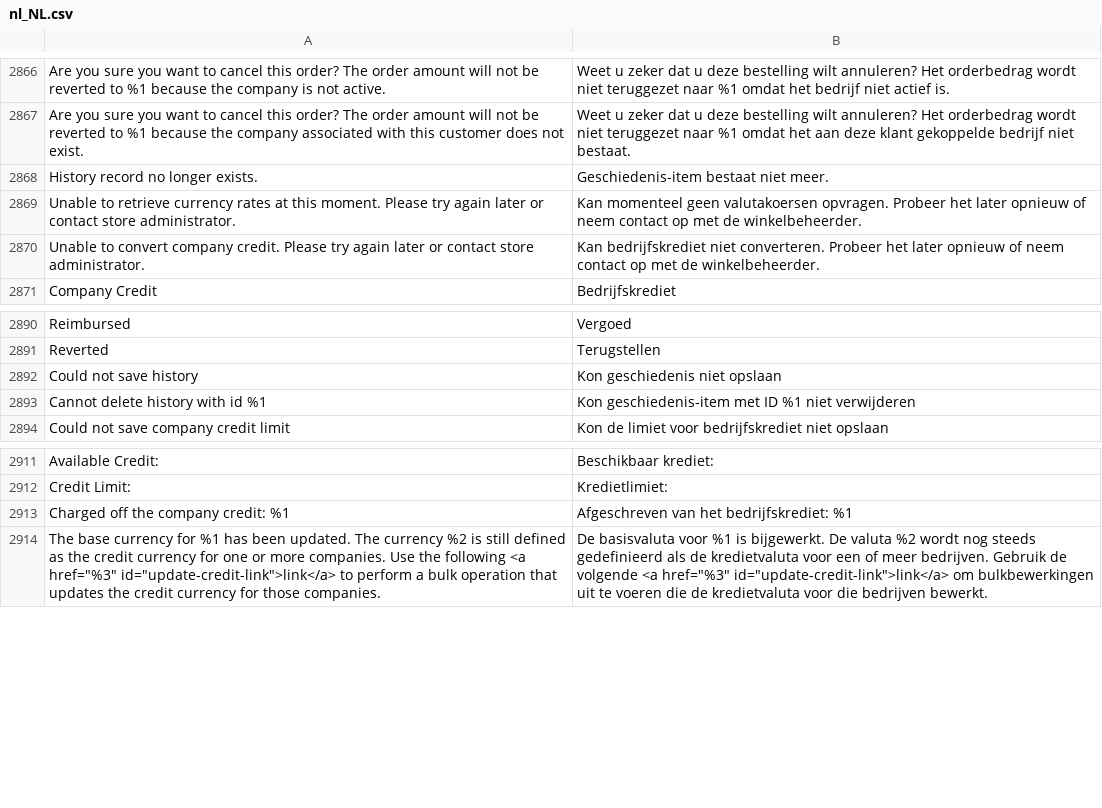
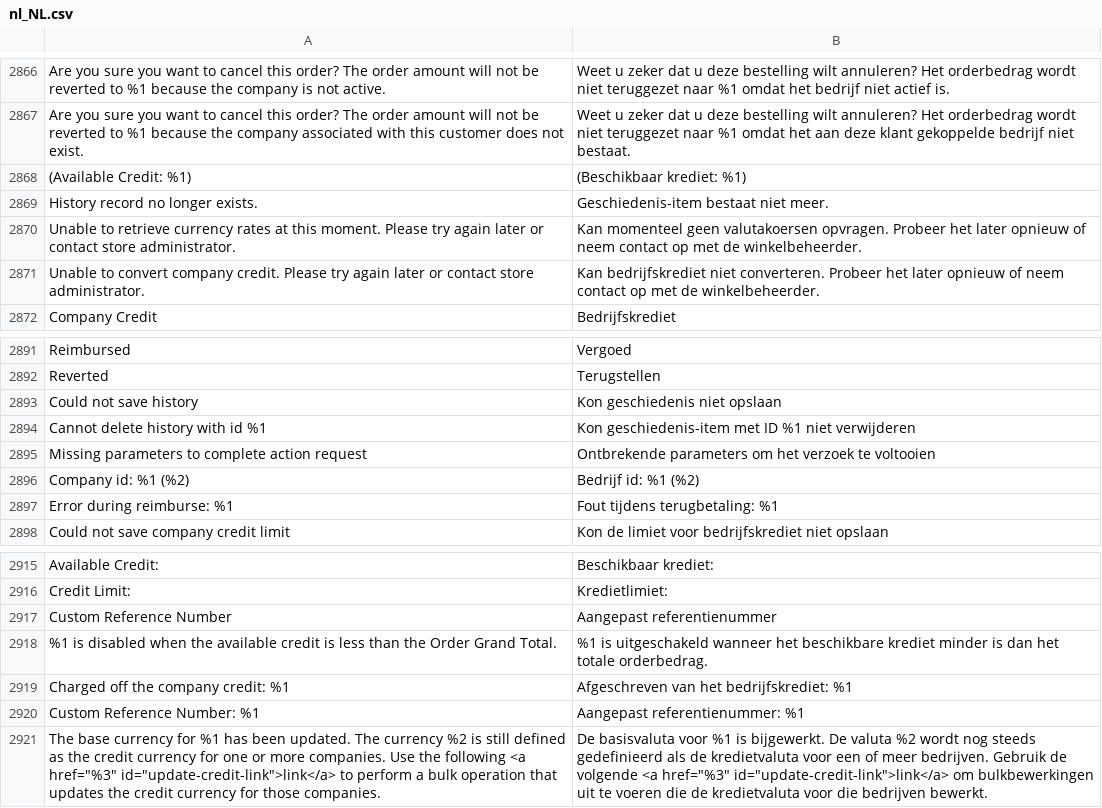
Before and after one commit to magento-l10n/language-nl_NL, a CSV file: nl_NL.csv, drawn as a sheet; only a part is shown, gaps mark what is left out; the diff names each change by its address in the sheet, - before the commit and + after, or states it on an @@ line.

Commit message:
Updating translations from Crowdin.

```diff
--- a/nl_NL.csv
+++ b/nl_NL.csv
+row 2868: (Available Credit: %1) | (Beschikbaar krediet: %1)
+row 2895: Missing parameters to complete action request | Ontbrekende parameters om het verzoek te voltooien
+row 2896: Company id: %1 (%2) | Bedrijf id: %1 (%2)
+row 2897: Error during reimburse: %1 | Fout tijdens terugbetaling: %1
+row 2917: Custom Reference Number | Aangepast referentienummer
+row 2918: %1 is disabled when the available credit is less than the Order Grand Total. | %1 is uitgeschakeld wanneer het beschikbare krediet minder is dan het totale orderbedrag.
+row 2920: Custom Reference Number: %1 | Aangepast referentienummer: %1
```
Also changed, not shown: 1 other file.
